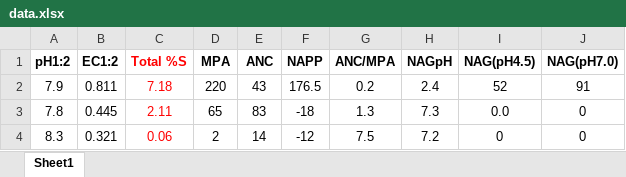
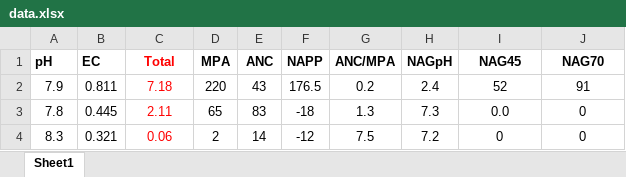
Before and after one commit to SkyWa7ch3r/CITS5206_EarthScienceToolbox, an Excel workbook: Box Plot/data.xlsx, sheet Sheet1, drawn as a sheet; only a part is shown; values as stored, in another font and other column widths than the file's, no borders; the diff names each change by its address in the sheet, - before the commit and + after, or states it on an @@ line.

Commit message:
drop data

```diff
--- a/Box Plot/data.xlsx (sheet Sheet1)
+++ b/Box Plot/data.xlsx (sheet Sheet1)
-A1: pH1:2
+A1: pH
-B1: EC1:2
+B1: EC
-C1: Total %S
+C1: Total
-I1: NAG(pH4.5)
+I1: NAG45
-J1: NAG(pH7.0)
+J1: NAG70
```
Also changed, not shown: 3 other files.
